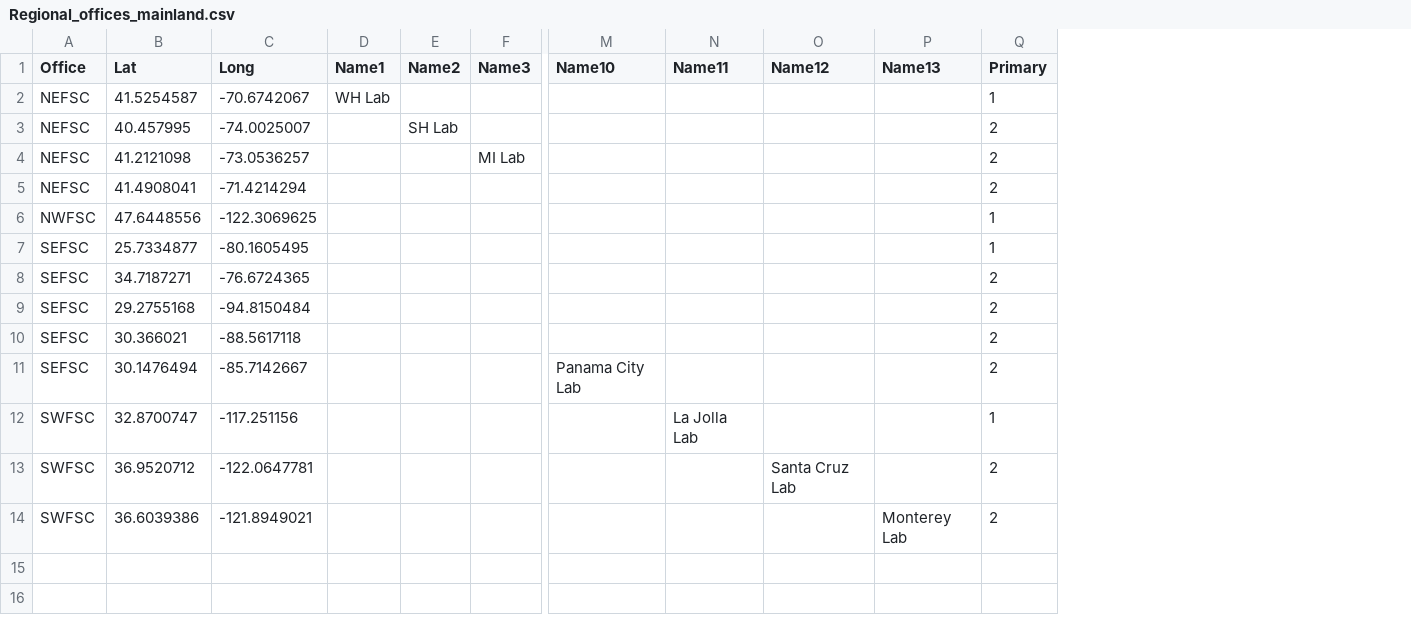
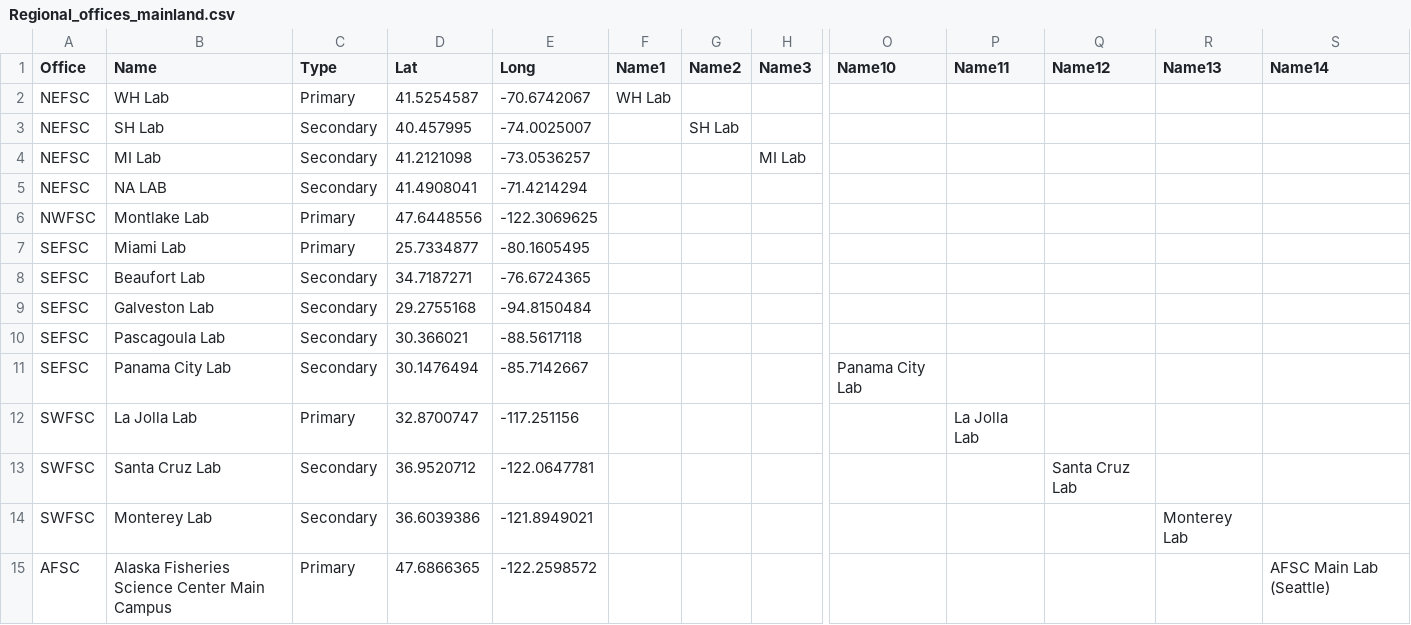
Before and after one commit to nmfs-ost/PAM_National_Network, a CSV file: content/code/Regional_offices_mainland.csv, drawn as a sheet; only a part is shown, gaps mark what is left out; removed rows and columns are numbered as before the commit, all else as after; rows hold the shown columns only; the diff names each change by its address in the sheet, - before the commit and + after, or states it on an @@ line.

```diff
--- a/content/code/Regional_offices_mainland.csv
+++ b/content/code/Regional_offices_mainland.csv
+column B (Name), rows 2-14: WH Lab | SH Lab | MI Lab | NA LAB | Montlake Lab | Miami Lab | Beaufort Lab | Galveston Lab | Pascagoula Lab | Panama City Lab | La Jolla Lab | Santa Cruz Lab | Monterey Lab
+column C (Type), rows 2-14: Primary | Secondary | Secondary | Secondary | Primary | Primary | Secondary | Secondary | Secondary | Secondary | Primary | Secondary | Secondary
-column Q (Primary), rows 2-14: 1 | 2 | 2 | 2 | 1 | 1 | 2 | 2 | 2 | 2 | 1 | 2 | 2
+column S (Name14), empty
+row 15: AFSC | Alaska Fisheries Science Center Main Campus | Primary | 47.6866365 | -122.2598572 |  |  |  |  |  |  |  | AFSC Main Lab (Seattle)
```
Also changed, not shown: 29 other files.
